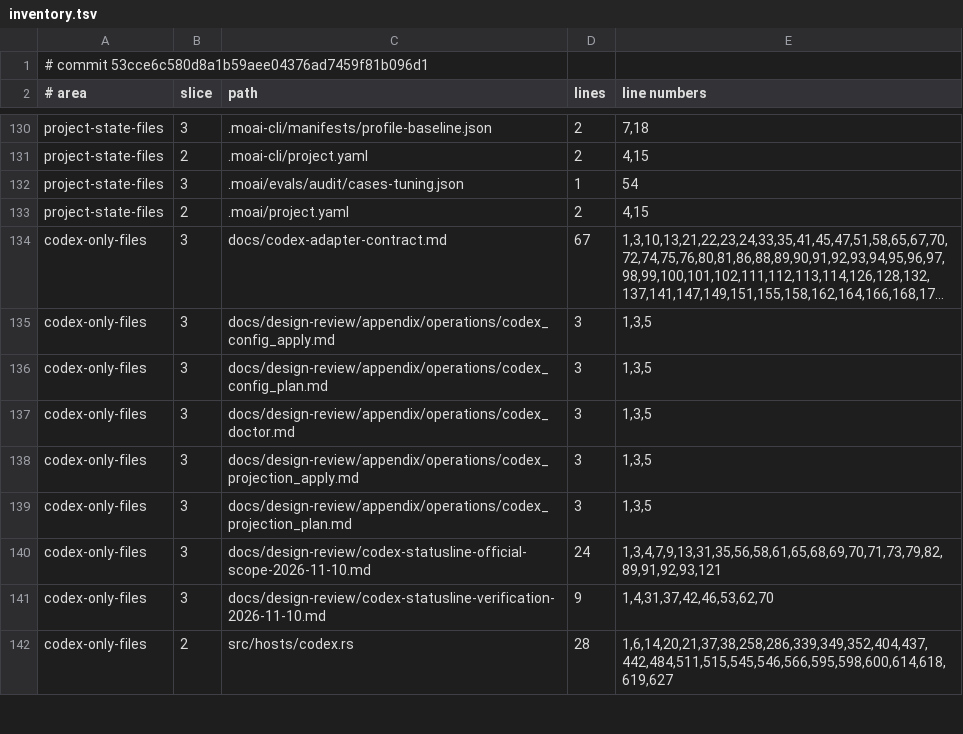
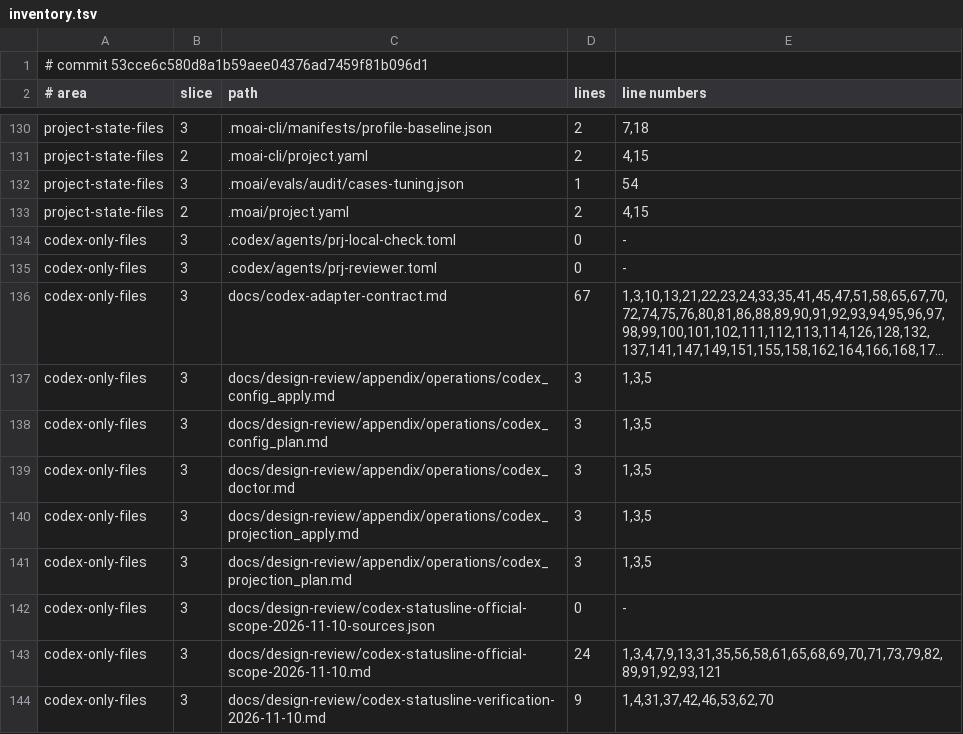
Before and after one commit to modu-ai/moai-adk, a TSV file: .moai/specs/SPEC-20261121-remove-codex-support/inventory.tsv, drawn as a sheet; only a part is shown, gaps mark what is left out; the shorter side is filled out with more unchanged rows; long unchanged cells end in …; the diff names each change by its address in the sheet, - before the commit and + after, or states it on an @@ line.

```diff
--- a/.moai/specs/SPEC-20261121-remove-codex-support/inventory.tsv
+++ b/.moai/specs/SPEC-20261121-remove-codex-support/inventory.tsv
+row 134: codex-only-files | 3 | .codex/agents/prj-local-check.toml | 0 | -
+row 135: codex-only-files | 3 | .codex/agents/prj-reviewer.toml | 0 | -
+row 142: codex-only-files | 3 | docs/design-review/codex-statusline-official-scope-2026-11-10-sources.json | 0 | -
```
Also changed, not shown: 2 other files.
